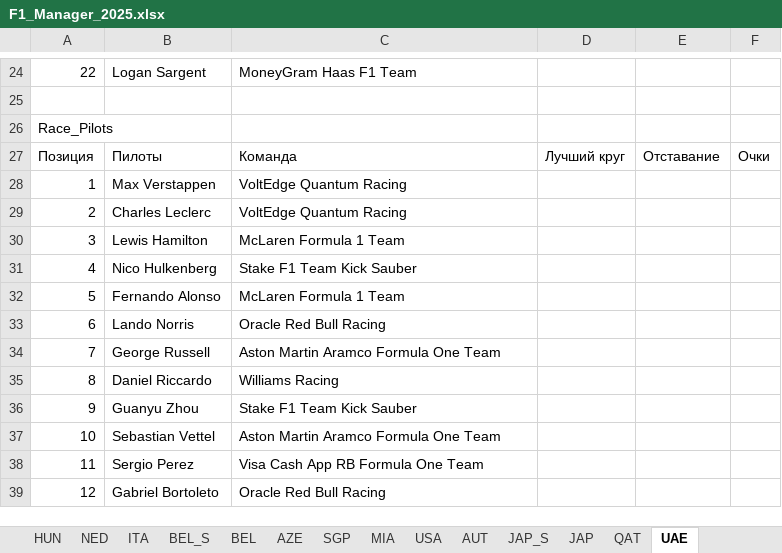
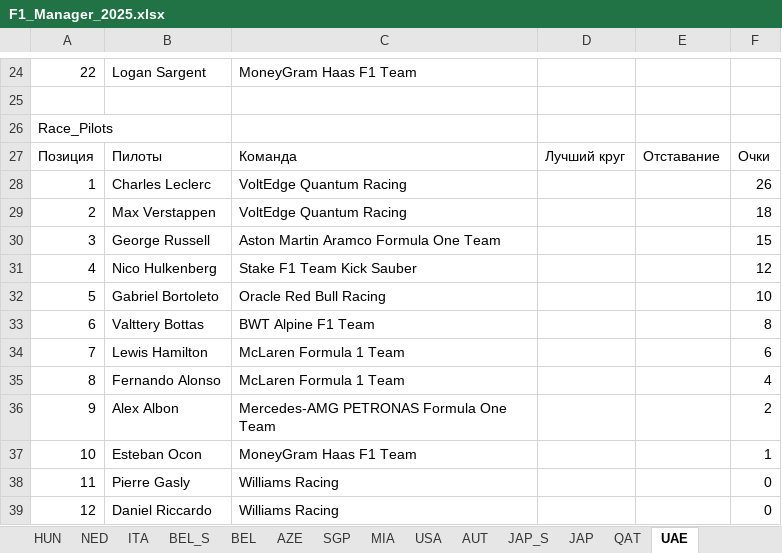
Before and after one commit to Nirruss/F1_Manager_Career_VoltEdge, an Excel workbook: F1_Manager_2025.xlsx, sheet UAE, drawn as a sheet; only a part is shown, gaps mark what is left out; values as stored, in another font and other column widths than the file's, no cell formats; the diff covers the shown part only; the diff names each change by its address in the sheet, - before the commit and + after, or states it on an @@ line.

```diff
--- a/F1_Manager_2025.xlsx (sheet UAE)
+++ b/F1_Manager_2025.xlsx (sheet UAE)
-B28: Max Verstappen
+B28: Charles Leclerc
-F28: (empty)
+F28: 26
-B29: Charles Leclerc
+B29: Max Verstappen
-F29: (empty)
+F29: 18
-B30: Lewis Hamilton
+B30: George Russell
-C30: McLaren Formula 1 Team
+C30: Aston Martin Aramco Formula One Team
-F30: (empty)
+F30: 15
-F31: (empty)
+F31: 12
-B32: Fernando Alonso
+B32: Gabriel Bortoleto
-C32: McLaren Formula 1 Team
+C32: Oracle Red Bull Racing
-F32: (empty)
+F32: 10
-B33: Lando Norris
+B33: Valttery Bottas
-C33: Oracle Red Bull Racing
+C33: BWT Alpine F1 Team
-F33: (empty)
+F33: 8
-B34: George Russell
+B34: Lewis Hamilton
-C34: Aston Martin Aramco Formula One Team
+C34: McLaren Formula 1 Team
-F34: (empty)
+F34: 6
-B35: Daniel Riccardo
+B35: Fernando Alonso
-C35: Williams Racing
+C35: McLaren Formula 1 Team
-F35: (empty)
+F35: 4
-B36: Guanyu Zhou
+B36: Alex Albon
-C36: Stake F1 Team Kick Sauber
+C36: Mercedes-AMG PETRONAS Formula One Team
-F36: (empty)
+F36: 2
-B37: Sebastian Vettel
+B37: Esteban Ocon
-C37: Aston Martin Aramco Formula One Team
+C37: MoneyGram Haas F1 Team
-F37: (empty)
+F37: 1
-B38: Sergio Perez
+B38: Pierre Gasly
-C38: Visa Cash App RB Formula One Team
+C38: Williams Racing
-F38:F39: (empty)
+F38:F39: 0
-B39: Gabriel Bortoleto
+B39: Daniel Riccardo
-C39: Oracle Red Bull Racing
+C39: Williams Racing
```
Also changed, not shown: 4 added rows, 4 removed rows and 35 edited cells elsewhere in this sheet, sheet WDC_2025, sheet WCC_2025, cell formats, formulas that keep their value, 1 other file.
